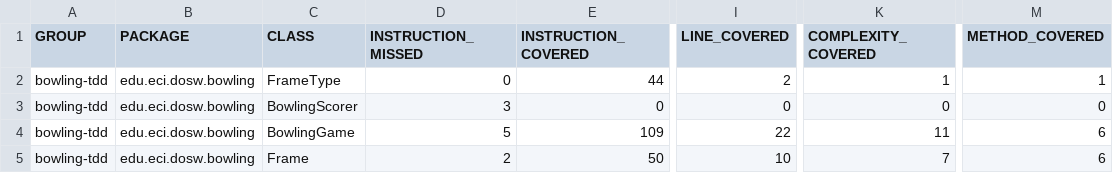
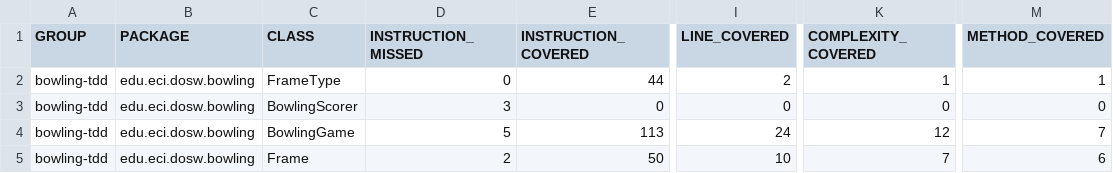
Before and after one commit to JuanMaGV1/DOSW-Taller2-Bowling-Garzon-Juan, a CSV file: bowling-tdd/target/site/jacoco/jacoco.csv, drawn as a sheet; only a part is shown, gaps mark what is left out; the diff names each change by its address in the sheet, - before the commit and + after, or states it on an @@ line.

```diff
--- a/bowling-tdd/target/site/jacoco/jacoco.csv
+++ b/bowling-tdd/target/site/jacoco/jacoco.csv
-E4 (INSTRUCTION_COVERED): 109
+E4 (INSTRUCTION_COVERED): 113
-I4 (LINE_COVERED): 22
+I4 (LINE_COVERED): 24
-K4 (COMPLEXITY_COVERED): 11
+K4 (COMPLEXITY_COVERED): 12
-M4 (METHOD_COVERED): 6
+M4 (METHOD_COVERED): 7
```
Also changed, not shown: 12 other files.
